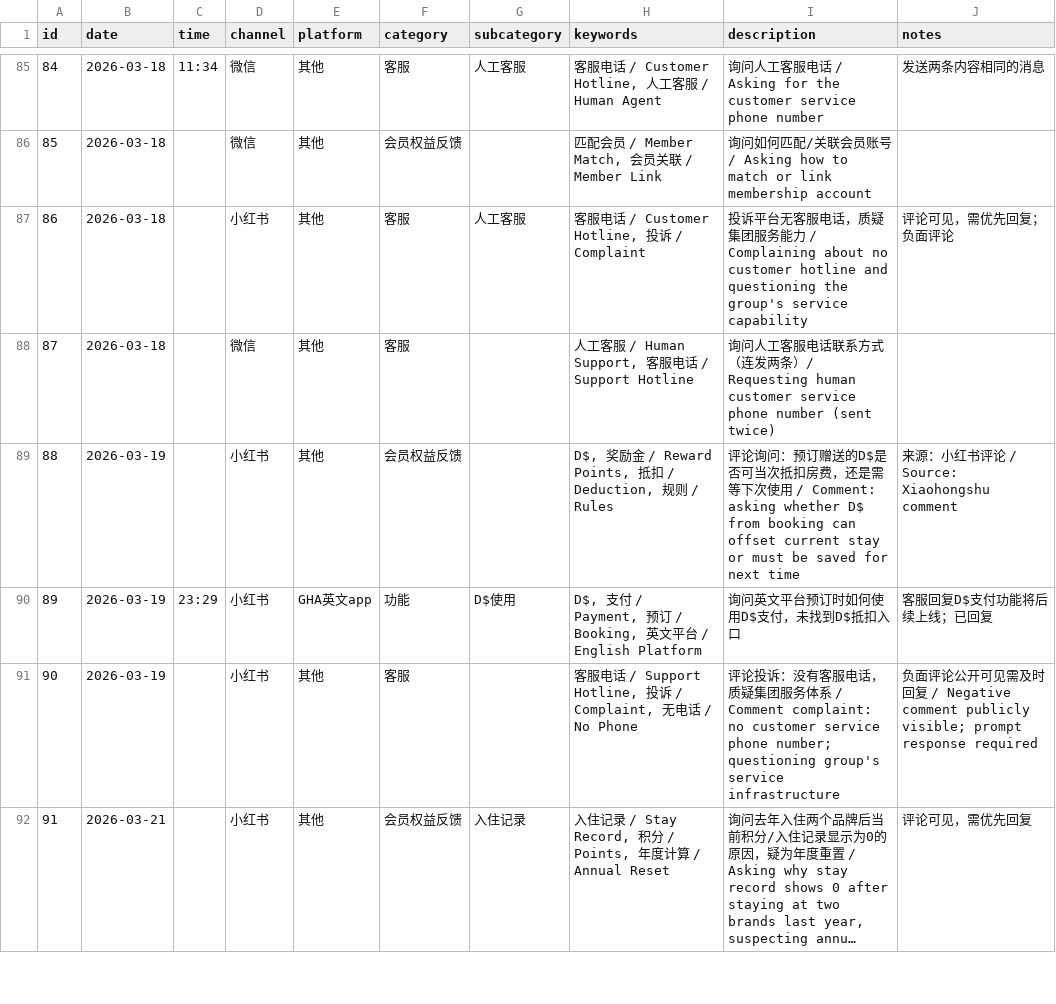
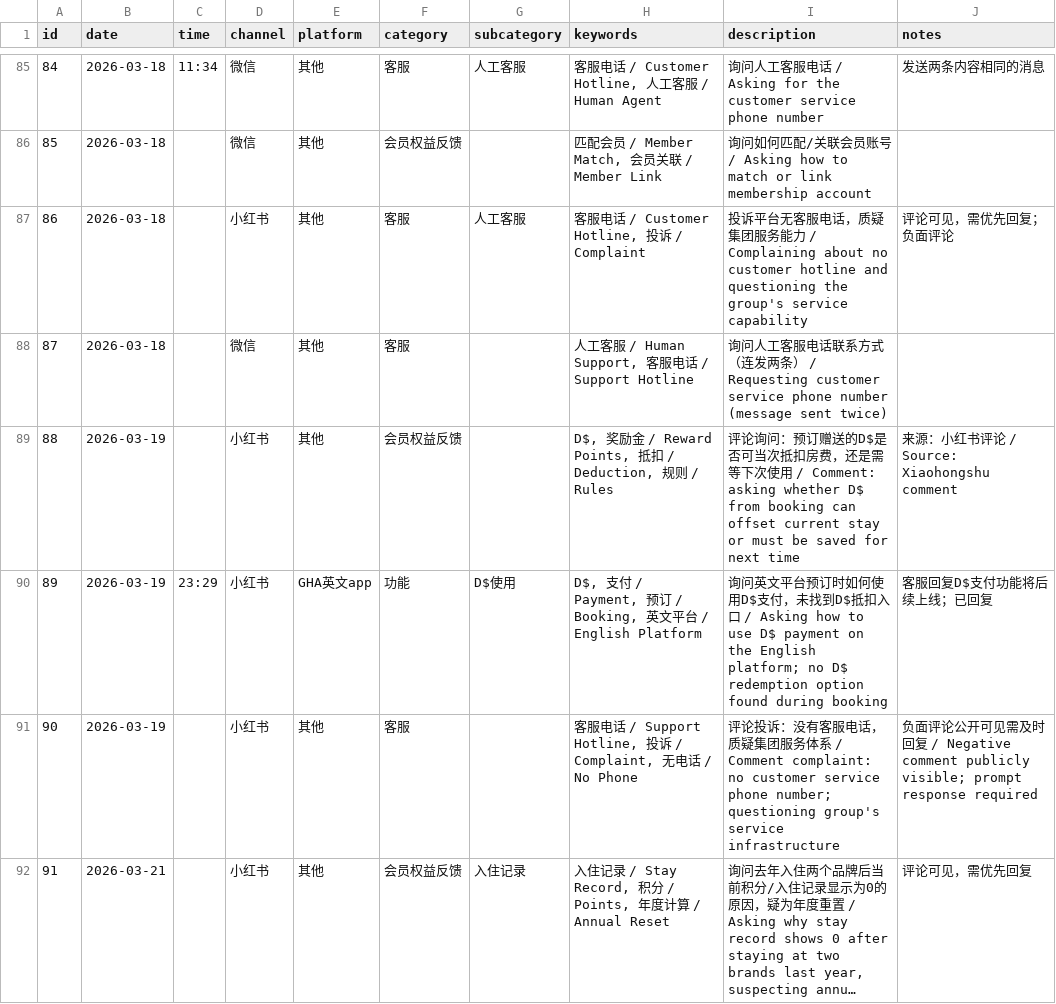
Before and after one commit to linlinfangting-wq/gha-cs-dashboard, a CSV file: records.csv, drawn as a sheet; only a part is shown, gaps mark what is left out; long unchanged cells end in …; the diff covers the shown part only.

Commit message:
Update records (共 107 条)

```diff
--- a/records.csv
+++ b/records.csv
@@ -87,5 +87,5 @@ id,date,time,channel,platform,category,subcategory,keywords,description,notes
 86,2026-03-18,,小红书,其他,客服,人工客服,"客服电话 / Customer Hotline, 投诉 / Complaint",投诉平台无客服电话，质疑集团服务能力 / Complaining about no customer hotline and questioning the group's service capability,评论可见，需优先回复；负面评论
-87,2026-03-18,,微信,其他,客服,,"人工客服 / Human Support, 客服电话 / Support Hotline",询问人工客服电话联系方式（连发两条）/ Requesting human customer service phone number (sent twice),
+87,2026-03-18,,微信,其他,客服,,"人工客服 / Human Support, 客服电话 / Support Hotline",询问人工客服电话联系方式（连发两条） /  Requesting customer service phone number (message sent twice),
 88,2026-03-19,,小红书,其他,会员权益反馈,,"D$, 奖励金 / Reward Points, 抵扣 / Deduction, 规则 / Rules",评论询问：预订赠送的D$是否可当次抵扣房费，还是需等下次使用 / Comment: asking whether D$ from booking can offset current stay or must be saved for next time,来源：小红书评论 / Source: Xiaohongshu comment
-89,2026-03-19,23:29,小红书,GHA英文app,功能,D$使用,"D$, 支付 / Payment, 预订 / Booking, 英文平台 / English Platform",询问英文平台预订时如何使用D$支付，未找到D$抵扣入口,客服回复D$支付功能将后续上线；已回复
+89,2026-03-19,23:29,小红书,GHA英文app,功能,D$使用,"D$, 支付 / Payment, 预订 / Booking, 英文平台 / English Platform",询问英文平台预订时如何使用D$支付，未找到D$抵扣入口 / Asking how to use D$ payment on the English platform; no D$ redemption option found during booking,客服回复D$支付功能将后续上线；已回复
 90,2026-03-19,,小红书,其他,客服,,"客服电话 / Support Hotline, 投诉 / Complaint, 无电话 / No Phone",评论投诉：没有客服电话，质疑集团服务体系 / Comment complaint: no customer service phone number; questioning group's service infrastructure,负面评论公开可见需及时回复 / Negative comment publicly visible; prompt response required
```
Also changed, not shown: 10 edited cells elsewhere in this file.
